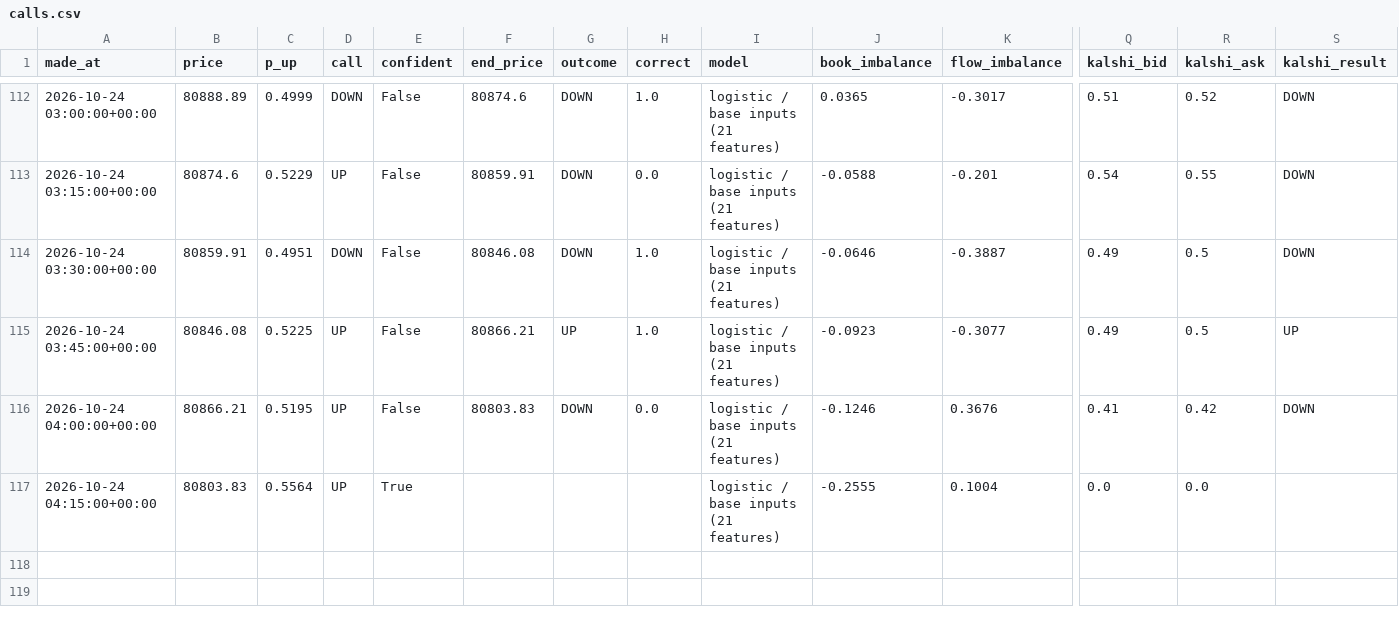
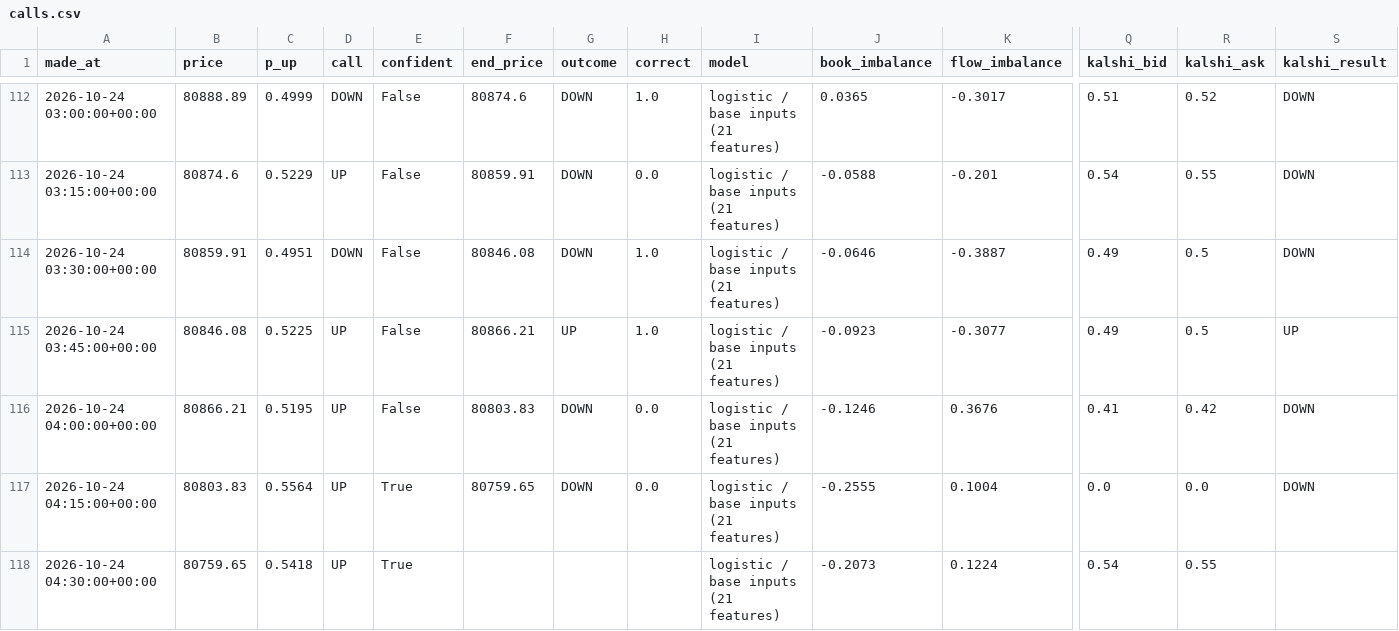
Before and after one commit to fastmoneyj/btc15, a CSV file: calls.csv, drawn as a sheet; only a part is shown, gaps mark what is left out; rows hold the shown columns only; the diff names each change by its address in the sheet, - before the commit and + after, or states it on an @@ line.

Commit message:
call 2026-10-24 04:30 UTC

```diff
--- a/calls.csv
+++ b/calls.csv
-F117 (end_price): (empty)
+F117 (end_price): 80759.65
-G117 (outcome): (empty)
+G117 (outcome): DOWN
-H117 (correct): (empty)
+H117 (correct): 0.0
-S117 (kalshi_result): (empty)
+S117 (kalshi_result): DOWN
+row 118: 2026-10-24 04:30:00+00:00 | 80759.65 | 0.5418 | UP | True |  |  |  | logistic / base inputs (21 features) | -0.2073 | 0.1224 | 0.54 | 0.55
```
Also changed, not shown: 1 other file.
